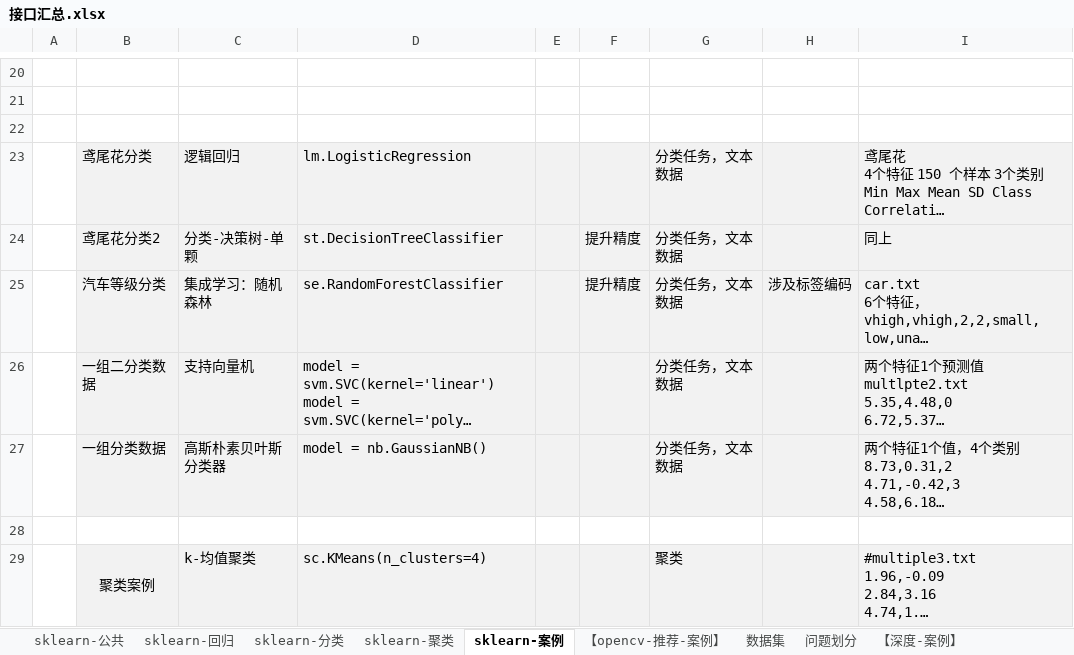
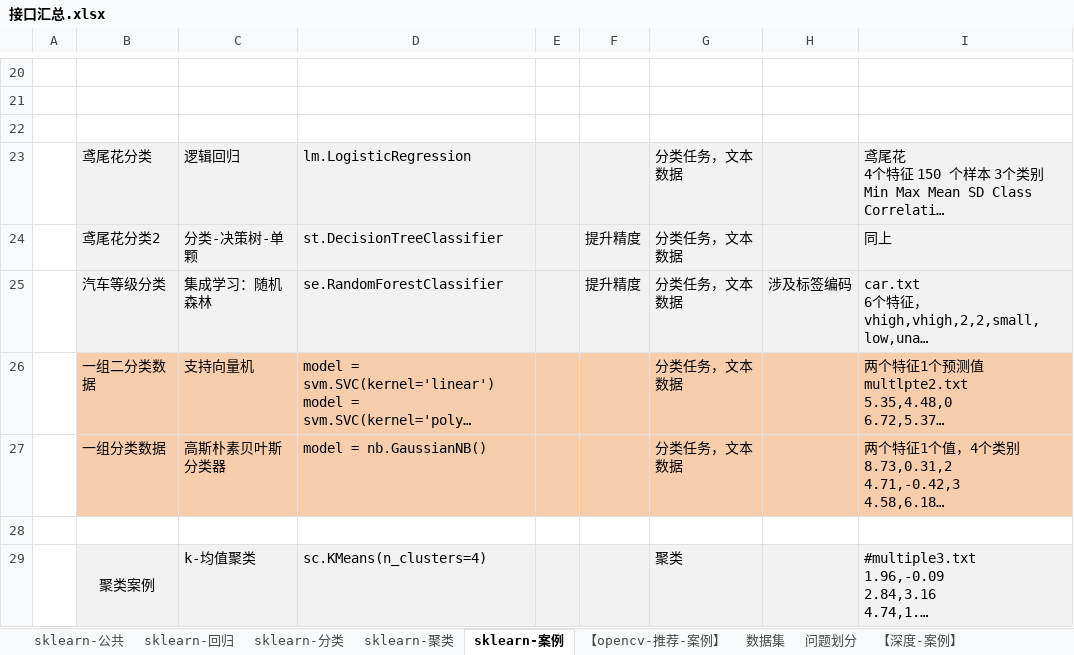
Before and after one commit to LiHengofChina/_python, an Excel workbook: 002.Artificial_Intelligence/接口汇总.xlsx, sheet sklearn-案例, drawn as a sheet; only a part is shown, gaps mark what is left out; long unchanged cells end in …; values as stored, in another font and other column widths than the file's, no borders; the diff names each change by its address in the sheet, - before the commit and + after, or states it on an @@ line.

```diff
--- a/002.Artificial_Intelligence/接口汇总.xlsx (sheet sklearn-案例)
+++ b/002.Artificial_Intelligence/接口汇总.xlsx (sheet sklearn-案例)
-B26:I27 fill: #F2F2F2
+B26:I27 fill: #F8CDAC
```
Also changed, not shown: 002.Artificial_Intelligence/011.nlp/nlp/案例场景.xlsx, 5 other files.
